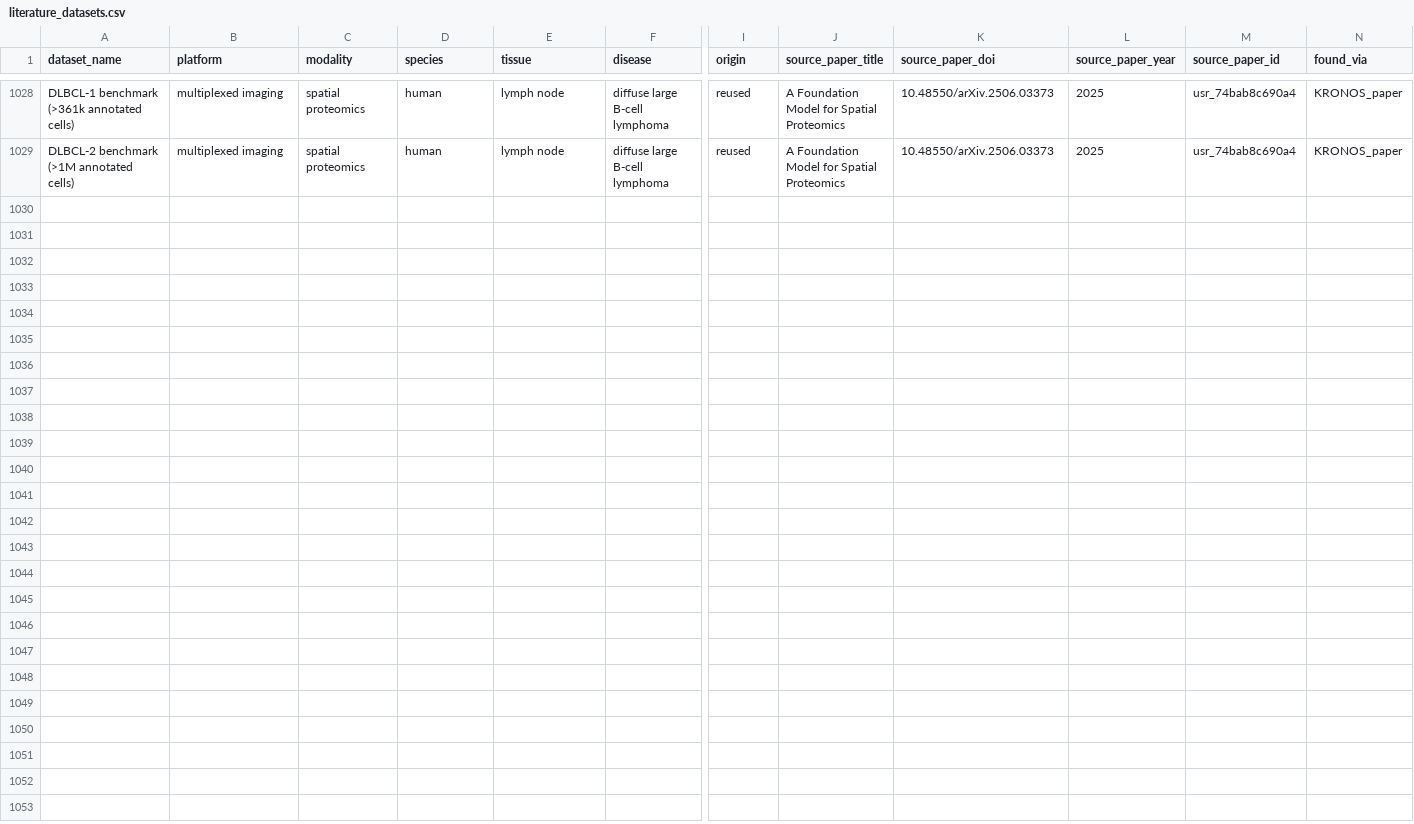
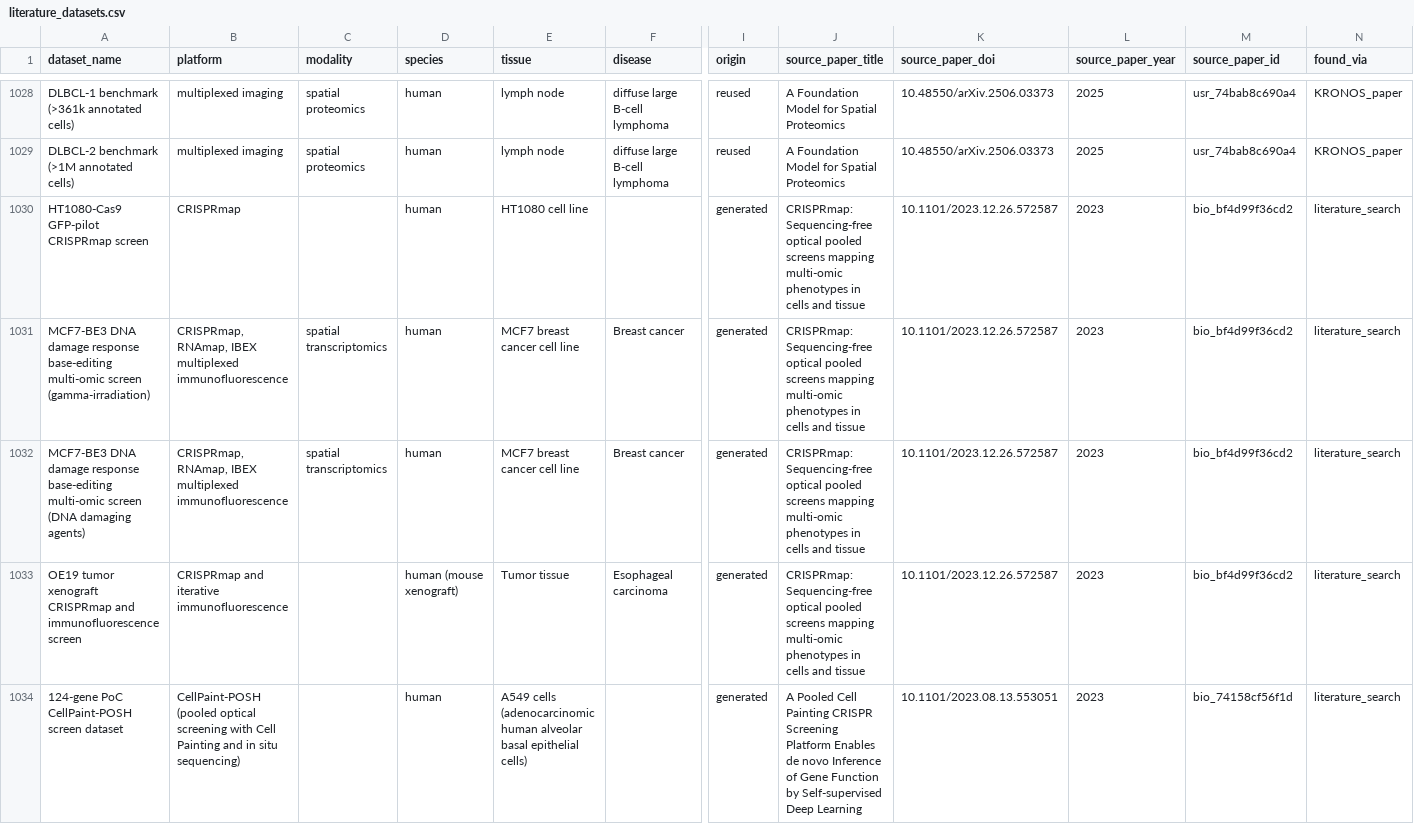
Before and after one commit to aopisco/somics, a CSV file: data/literature_datasets.csv, drawn as a sheet; only a part is shown, gaps mark what is left out; rows hold the shown columns only; the diff covers the shown part only; the diff names each change by its address in the sheet, - before the commit and + after, or states it on an @@ line.

```diff
--- a/data/literature_datasets.csv
+++ b/data/literature_datasets.csv
+row 1030: HT1080-Cas9 GFP-pilot CRISPRmap screen | CRISPRmap |  | human | HT1080 cell line |  | generated | CRISPRmap: Sequencing-free optical pooled screens mapping multi-omic phenotypes in cells and tissue | 10.1101/2023.12.26.572587 | 2023 | bio_bf4d99f36cd2 | literature_search
+row 1031: MCF7-BE3 DNA damage response base-editing multi-omic screen (gamma-irradiation) | CRISPRmap, RNAmap, IBEX multiplexed immunofluorescence | spatial transcriptomics | human | MCF7 breast cancer cell line | Breast cancer | generated | CRISPRmap: Sequencing-free optical pooled screens mapping multi-omic phenotypes in cells and tissue | 10.1101/2023.12.26.572587 | 2023 | bio_bf4d99f36cd2 | literature_search
+row 1032: MCF7-BE3 DNA damage response base-editing multi-omic screen (DNA damaging agents) | CRISPRmap, RNAmap, IBEX multiplexed immunofluorescence | spatial transcriptomics | human | MCF7 breast cancer cell line | Breast cancer | generated | CRISPRmap: Sequencing-free optical pooled screens mapping multi-omic phenotypes in cells and tissue | 10.1101/2023.12.26.572587 | 2023 | bio_bf4d99f36cd2 | literature_search
+row 1033: OE19 tumor xenograft CRISPRmap and immunofluorescence screen | CRISPRmap and iterative immunofluorescence |  | human (mouse xenograft) | Tumor tissue | Esophageal carcinoma | generated | CRISPRmap: Sequencing-free optical pooled screens mapping multi-omic phenotypes in cells and tissue | 10.1101/2023.12.26.572587 | 2023 | bio_bf4d99f36cd2 | literature_search
+row 1034: 124-gene PoC CellPaint-POSH screen dataset | CellPaint-POSH (pooled optical screening with Cell Painting and in situ sequencing) |  | human | A549 cells (adenocarcinomic human alveolar basal epithelial cells) |  | generated | A Pooled Cell Painting CRISPR Screening Platform Enables de novo Inference of Gene Function by Self-supervised Deep Learning | 10.1101/2023.08.13.553051 | 2023 | bio_74158cf56f1d | literature_search
```
Also changed, not shown: 5 added rows elsewhere in this file, data/datasets.csv, data/model_dataset_usage.csv.
